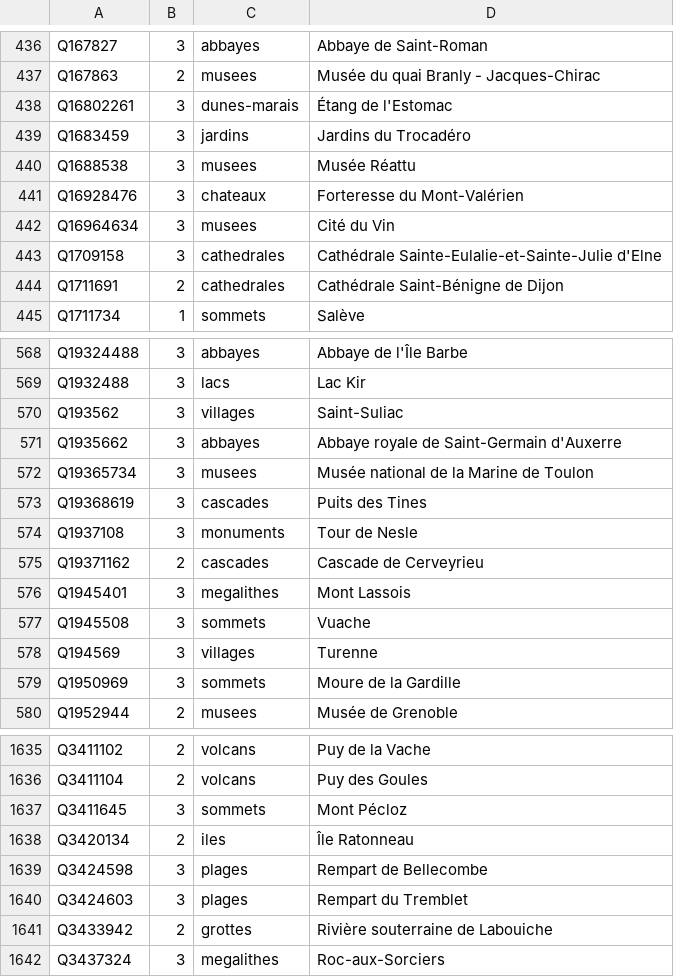
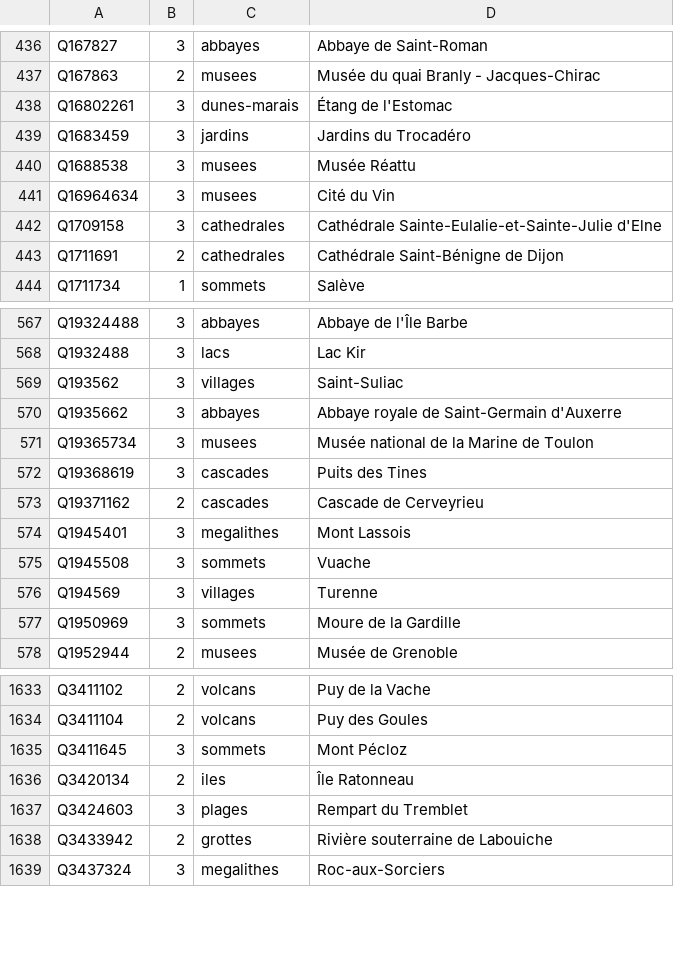
Before and after one commit to alexnr10/roam, a CSV file: pipeline/data/manual/tiers.csv, drawn as a sheet; only a part is shown, gaps mark what is left out.

```diff
--- a/pipeline/data/manual/tiers.csv
+++ b/pipeline/data/manual/tiers.csv
@@ -440,3 +440,2 @@ Q1683459,3,jardins,Jardins du Trocadéro
 Q1688538,3,musees,Musée Réattu
-Q16928476,3,chateaux,Forteresse du Mont-Valérien
 Q16964634,3,musees,Cité du Vin
@@ -573,3 +572,2 @@ Q19365734,3,musees,Musée national de la Marine de Toulon
 Q19368619,3,cascades,Puits des Tines
-Q1937108,3,monuments,Tour de Nesle
 Q19371162,2,cascades,Cascade de Cerveyrieu
@@ -1638,3 +1636,2 @@ Q3411645,3,sommets,Mont Pécloz
 Q3420134,2,iles,Île Ratonneau
-Q3424598,3,plages,Rempart de Bellecombe
 Q3424603,3,plages,Rempart du Tremblet
```
Also changed, not shown: pipeline/data/manual/decisions.csv.
